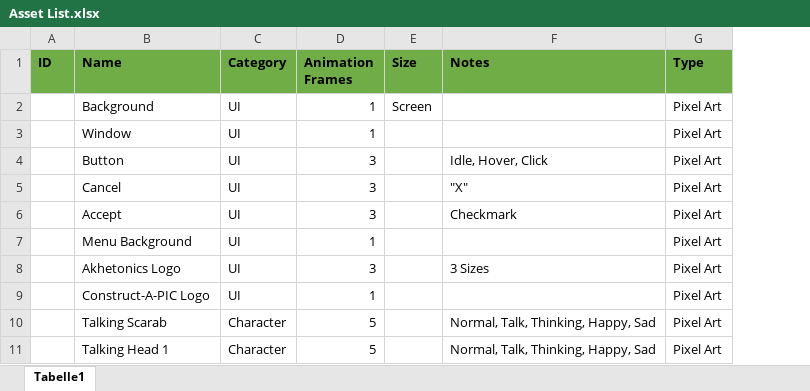
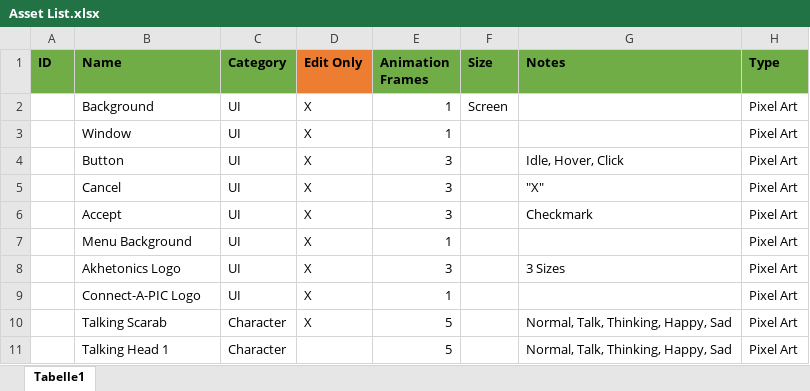
Before and after one commit to Akhetonics/Connect-A-PIC, an Excel workbook: Asset List.xlsx, sheet Tabelle1, drawn as a sheet; only a part is shown; values as stored, in another font and other column widths than the file's, no borders; the diff names each change by its address in the sheet, - before the commit and + after, or states it on an @@ line.

Commit message:
Update Asset List.xlsx

```diff
--- a/Asset List.xlsx (sheet Tabelle1)
+++ b/Asset List.xlsx (sheet Tabelle1)
+column D (Edit Only), rows 2-10: all X
-B9 (Name): Construct-A-PIC Logo
+B9 (Name): Connect-A-PIC Logo
```
